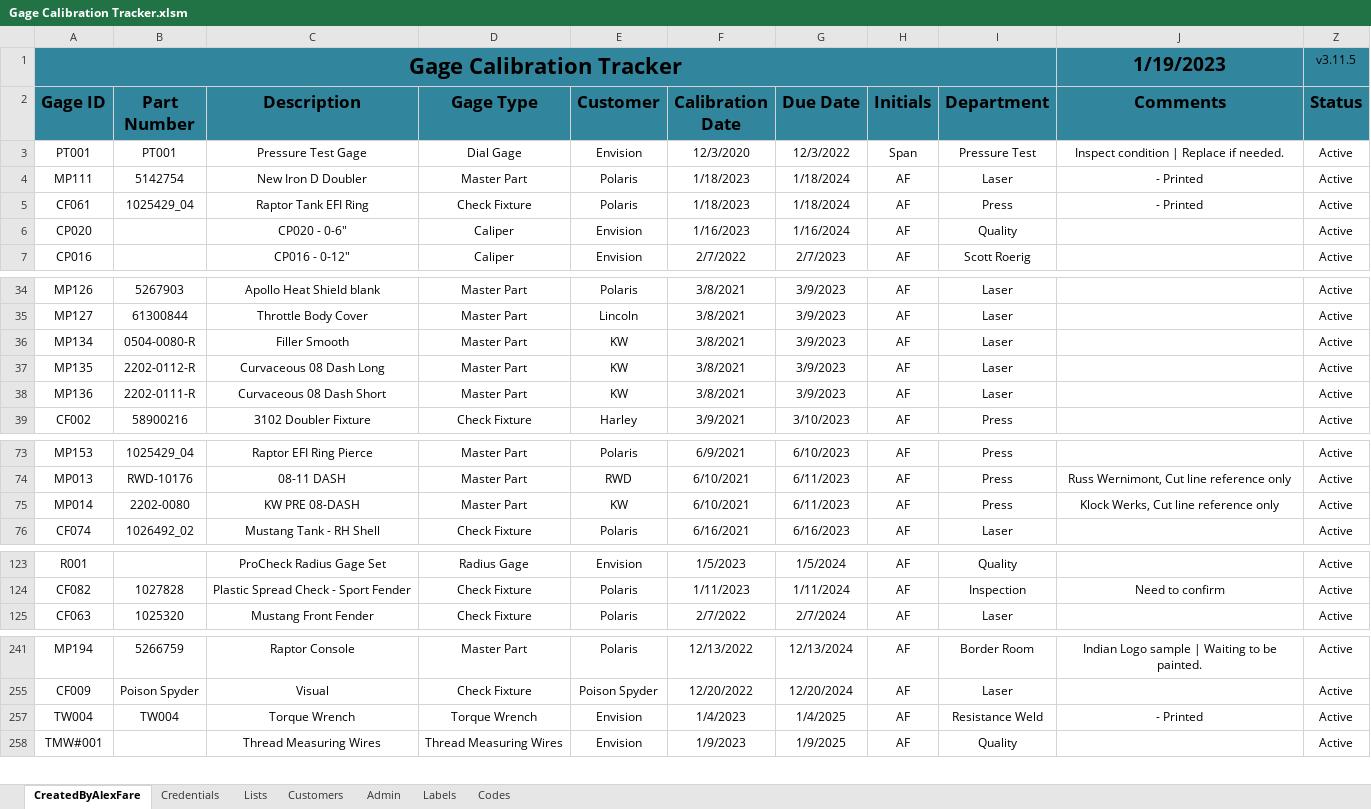
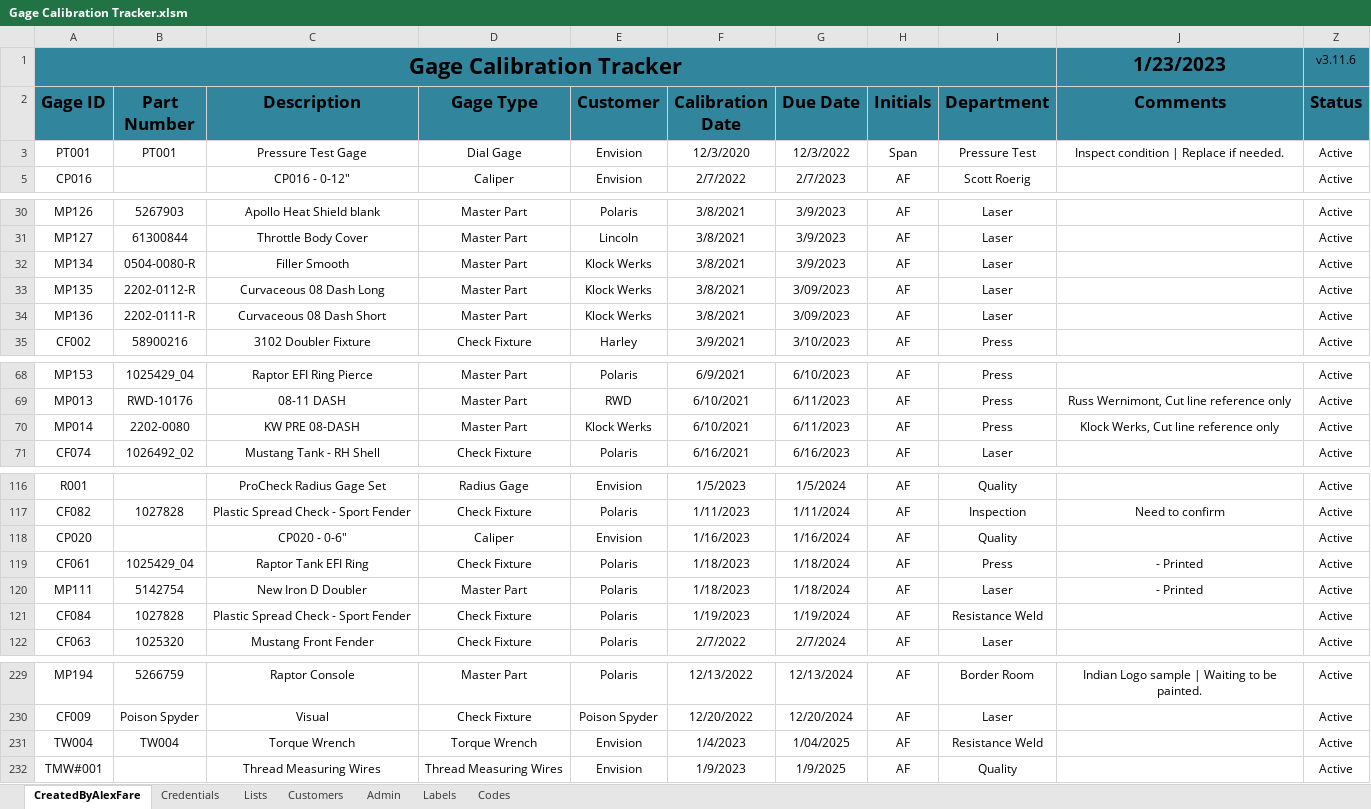
Before and after one commit to alexfare/GageCalibrationTracker, an Excel workbook: Gage Calibration Tracker.xlsm, sheet CreatedByAlexFare, drawn as a sheet; only a part is shown, gaps mark what is left out; values as stored, in another font and other column widths than the file's, no borders; charts and pictures and conditional formats and table styles not drawn; addresses are those after the commit; the diff names each change by its address in the sheet, - before the commit and + after, or states it on an @@ line.

Commit message:
v3.11.6
' Updated date format, Help prevent issues with conditional formatting not updating automatically

```diff
--- a/Gage Calibration Tracker.xlsm (sheet CreatedByAlexFare)
+++ b/Gage Calibration Tracker.xlsm (sheet CreatedByAlexFare)
-J1 (Comments): 1/19/2023
+J1 (Comments): 1/23/2023
-Z1 (Status): v3.11.5
+Z1 (Status): v3.11.6
-E32:E34 (Customer): KW
+E32:E34 (Customer): Klock Werks
-G33:G34 (Due Date): 3/9/2023
+G33:G34 (Due Date): 3/09/2023
-E70 (Customer): KW
+E70 (Customer): Klock Werks
@@ row 6 moved to row 118: CP020 @@
@@ row 5 moved to row 119: CF061 @@
@@ row 4 moved to row 120: MP111 @@
+row 121: CF084 | 1027828 | Plastic Spread Check - Sport Fender | Check Fixture | Polaris | 1/19/2023 | 1/19/2024 | AF | Resistance Weld |  | Active
-G231 (Due Date): 1/4/2025
+G231 (Due Date): 1/04/2025
-J231 (Comments): - Printed
+J231 (Comments): (empty)
```
Also changed, not shown: sheet Customers, sheet Admin, formulas that keep their value, hidden cells, 4 other files.
